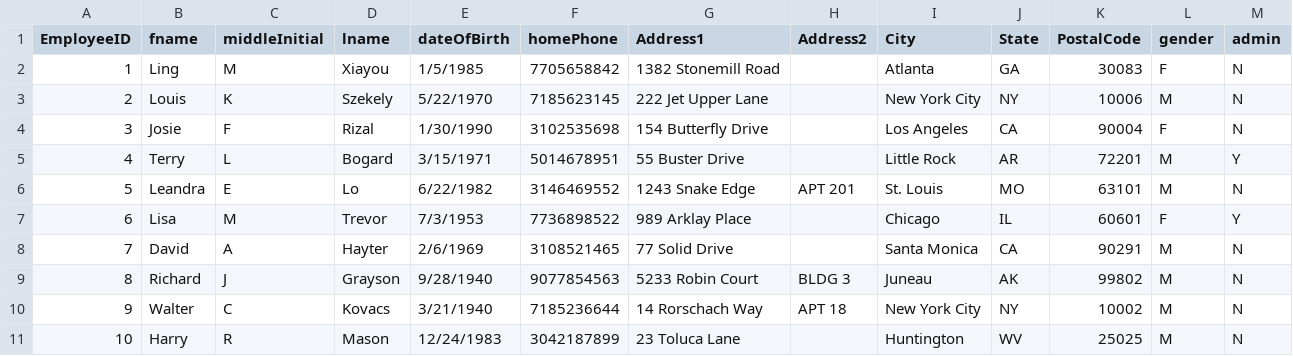
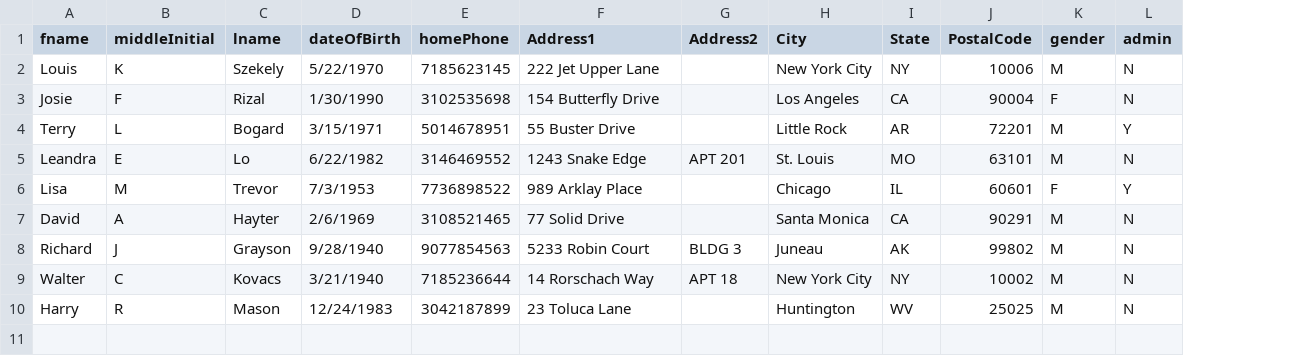
Before and after one commit to koguntu1/RentMe, a CSV file: Employee.csv, drawn as a sheet; removed rows and columns are numbered as before the commit, all else as after; the diff names each change by its address in the sheet, - before the commit and + after, or states it on an @@ line.

Commit message:
Added csv and sql files for data into db

```diff
--- a/Employee.csv
+++ b/Employee.csv
-column A (EmployeeID), rows 3-11: 2 | 3 | 4 | 5 | 6 | 7 | 8 | 9 | 10
-row 2: 1 | Ling | M | Xiayou | 1/5/1985 | 7705658842 | 1382 Stonemill Road |  | Atlanta | GA | 30083 | F | N
```
Also changed, not shown: Furniture.csv, Member.csv, 10 other files.
